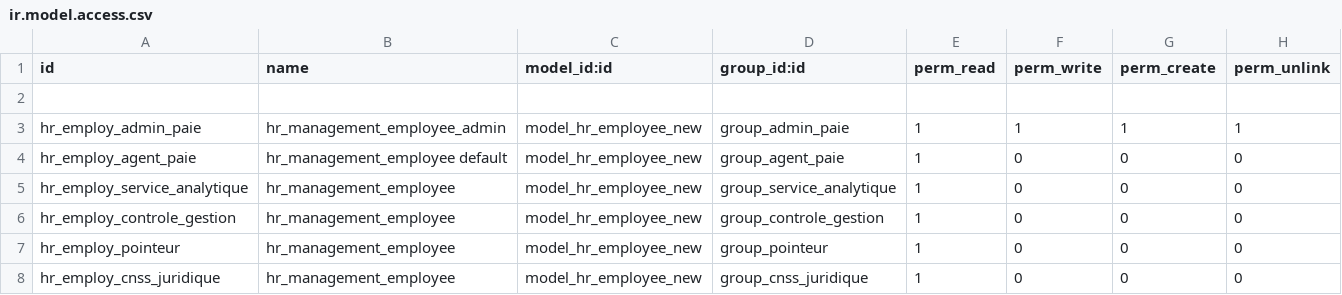
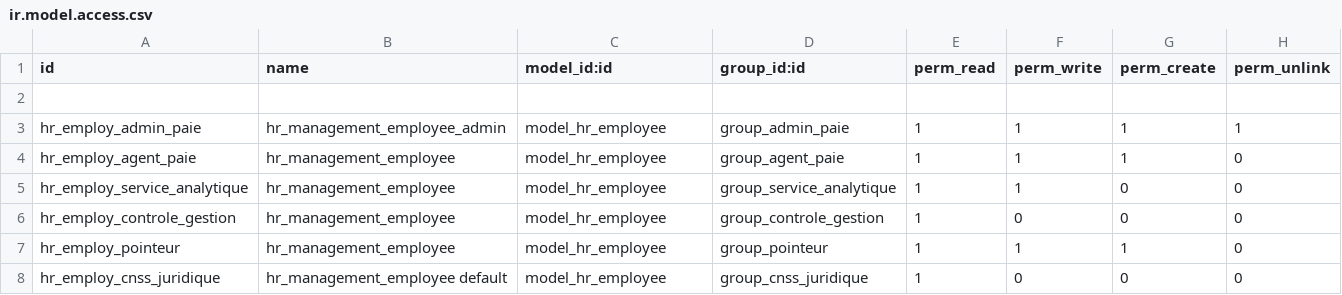
Before and after one commit to theDevSp/hr_management, a CSV file: security/ir.model.access.csv, drawn as a sheet.

```diff
--- a/security/ir.model.access.csv
+++ b/security/ir.model.access.csv
@@ -2,7 +2,7 @@ id,name,model_id:id,group_id:id,perm_read,perm_write,perm_create,perm_unlink
 
-hr_employ_admin_paie,hr_management_employee_admin,model_hr_employee_new,group_admin_paie,1,1,1,1
-hr_employ_agent_paie,hr_management_employee default,model_hr_employee_new,group_agent_paie,1,0,0,0
-hr_employ_service_analytique,hr_management_employee,model_hr_employee_new,group_service_analytique,1,0,0,0
-hr_employ_controle_gestion,hr_management_employee,model_hr_employee_new,group_controle_gestion,1,0,0,0
-hr_employ_pointeur,hr_management_employee,model_hr_employee_new,group_pointeur,1,0,0,0
-hr_employ_cnss_juridique,hr_management_employee,model_hr_employee_new,group_cnss_juridique,1,0,0,0
+hr_employ_admin_paie,hr_management_employee_admin,model_hr_employee,group_admin_paie,1,1,1,1
+hr_employ_agent_paie,hr_management_employee,model_hr_employee,group_agent_paie,1,1,1,0
+hr_employ_service_analytique,hr_management_employee,model_hr_employee,group_service_analytique,1,1,0,0
+hr_employ_controle_gestion,hr_management_employee,model_hr_employee,group_controle_gestion,1,0,0,0
+hr_employ_pointeur,hr_management_employee,model_hr_employee,group_pointeur,1,1,1,0
+hr_employ_cnss_juridique,hr_management_employee default,model_hr_employee,group_cnss_juridique,1,0,0,0
```
Also changed, not shown: 3 other files.
